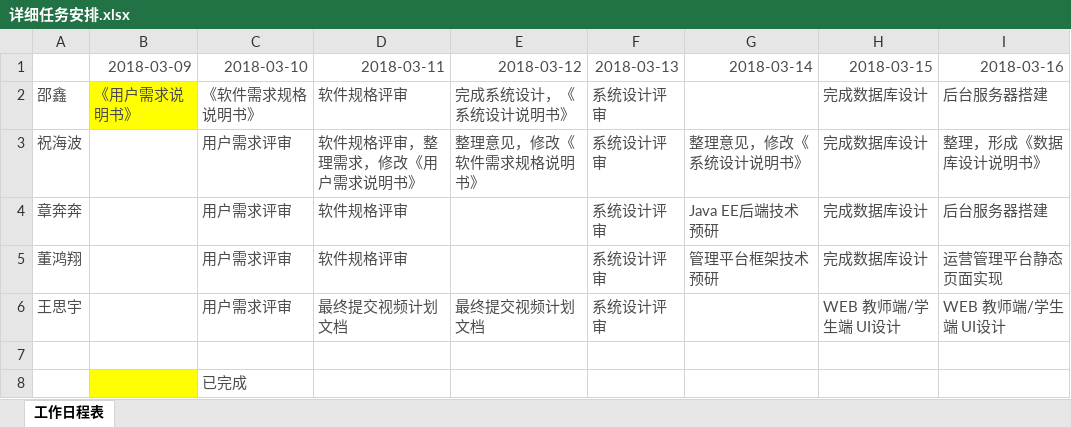
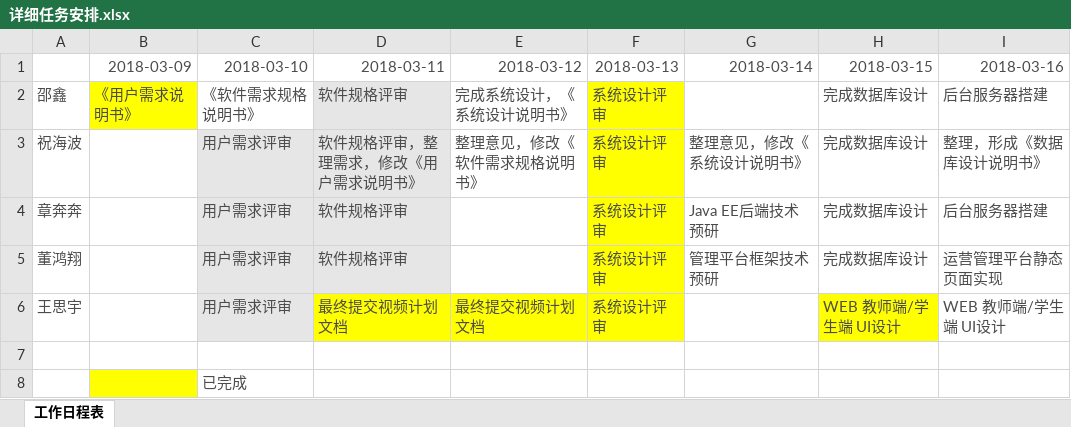
Before and after one commit to starxgit/YZEdu, an Excel workbook: 过程类/详细任务安排.xlsx, sheet 工作日程表, drawn as a sheet; only a part is shown; values as stored, in another font and other column widths than the file's, no borders; the diff names each change by its address in the sheet, - before the commit and + after, or states it on an @@ line.

```diff
--- a/过程类/详细任务安排.xlsx (sheet 工作日程表)
+++ b/过程类/详细任务安排.xlsx (sheet 工作日程表)
-D2 fill: none
+D2 fill: #E7E6E6
-F2:F5 fill: none
+F2:F5 fill: #FFFF00
-C3:D5 fill: none
+C3:D5 fill: #E7E6E6
-C6 fill: none
+C6 fill: #E7E6E6
-D6:F6 fill: none
+D6:F6 fill: #FFFF00
-H6 fill: none
+H6 fill: #FFFF00
```
Also changed, not shown: 7 other files.
